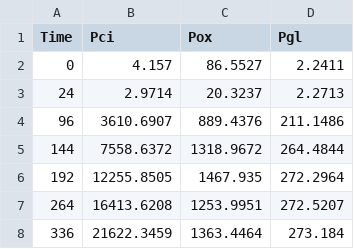
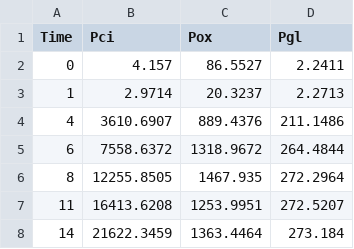
Before and after one commit to TheoBatik/bioleaching_bauxite_residue, a CSV file: data/acid_production/measured_data.csv, drawn as a sheet.

Commit message:
Change times to days

```diff
--- a/data/acid_production/measured_data.csv
+++ b/data/acid_production/measured_data.csv
@@ -2,7 +2,7 @@
 0,4.157,86.5527,2.2411
-24,2.9714,20.3237,2.2713
-96,3610.6907,889.4376,211.1486
-144,7558.6372,1318.9672,264.4844
-192,12255.8505,1467.935,272.2964
-264,16413.6208,1253.9951,272.5207
-336,21622.3459,1363.4464,273.184
+1,2.9714,20.3237,2.2713
+4,3610.6907,889.4376,211.1486
+6,7558.6372,1318.9672,264.4844
+8,12255.8505,1467.935,272.2964
+11,16413.6208,1253.9951,272.5207
+14,21622.3459,1363.4464,273.184
```
